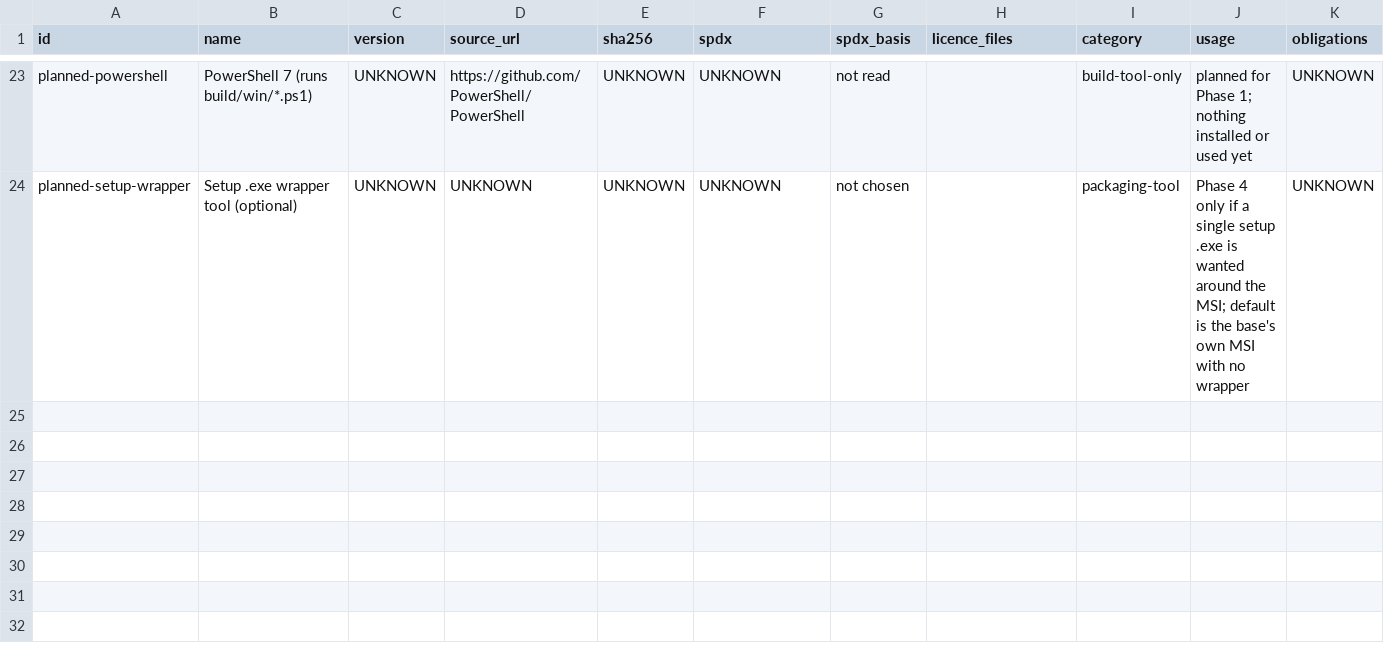
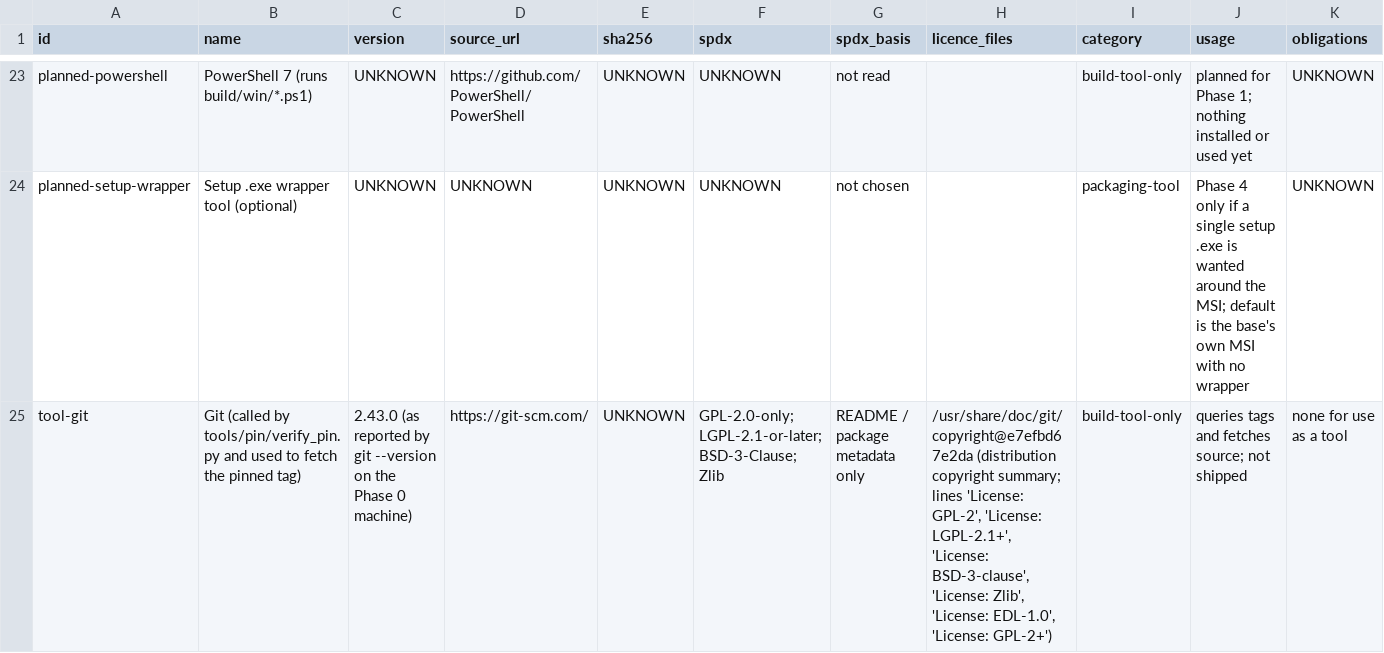
Before and after one commit to Gridharan/Myrepogri, a CSV file: compliance/ledger-static.csv, drawn as a sheet; only a part is shown, gaps mark what is left out; rows hold the shown columns only; the diff names each change by its address in the sheet, - before the commit and + after, or states it on an @@ line.

```diff
--- a/compliance/ledger-static.csv
+++ b/compliance/ledger-static.csv
+row 25: tool-git | Git (called by tools/pin/verify_pin.py and used to fetch the pinned tag) | 2.43.0 (as reported by git --version on the Phase 0 machine) | https://git-scm.com/ | UNKNOWN | GPL-2.0-only; LGPL-2.1-or-later; BSD-3-Clause; Zlib | README / package metadata only | /usr/share/doc/git/copyright@e7efbd67e2da (distribution copyright summary; lines 'License: GPL-2', 'License: LGPL-2.1+', 'License: BSD-3-clause', 'License: Zlib', 'License: EDL-1.0', 'License: GPL-2+') | build-tool-only | queries tags and fetches source; not shipped | none for use as a tool
```
Also changed, not shown: compliance/licence-ledger.csv, 8 other files.
